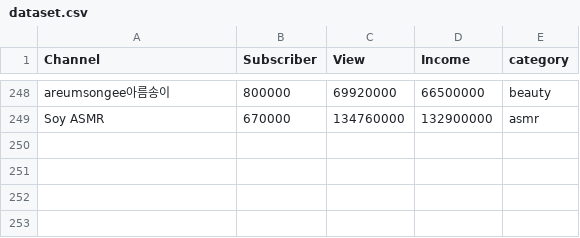
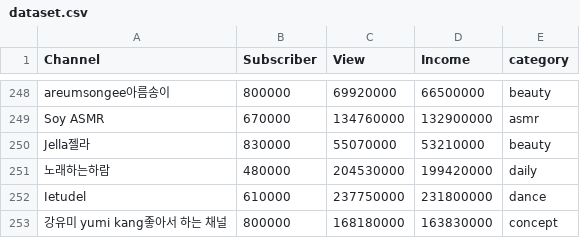
Before and after one commit to kmujm/NumericalAnalysis, a CSV file: dataset.csv, drawn as a sheet; only a part is shown, gaps mark what is left out.

Commit message:
Update dataset.csv

```diff
--- a/dataset.csv
+++ b/dataset.csv
@@ -249 +249,5 @@ areumsongee아름송이,800000,69920000,66500000,beauty
 Soy ASMR,670000,134760000,132900000,asmr
+Jella젤라,830000,55070000,53210000,beauty
+노래하는하람,480000,204530000,199420000,daily
+Ietudel,610000,237750000,231800000,dance
+강유미 yumi kang좋아서 하는 채널,800000,168180000,163830000,concept
```
